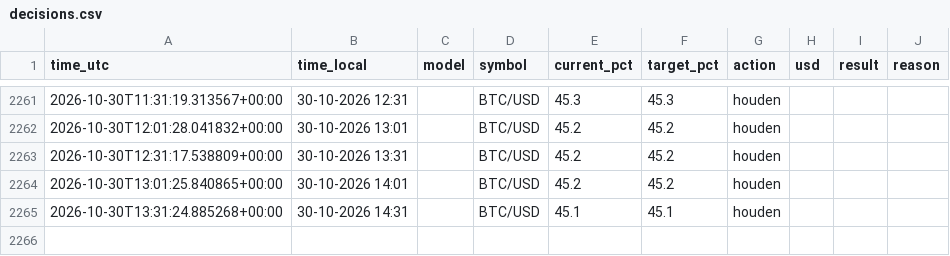
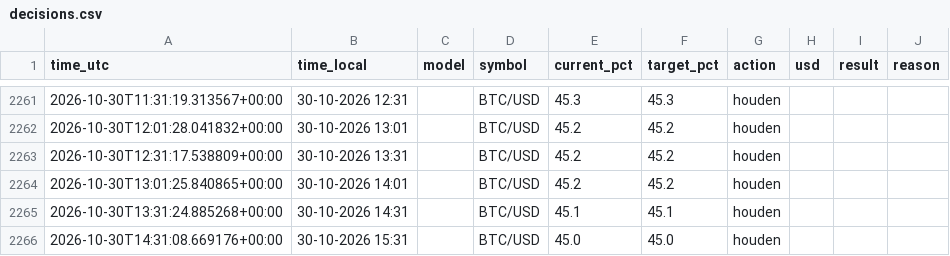
Before and after one commit to robinstar06-cpu/ai-trader, a CSV file: data/decisions.csv, drawn as a sheet; only a part is shown, gaps mark what is left out.

```diff
--- a/data/decisions.csv
+++ b/data/decisions.csv
@@ -2265 +2265,2 @@ time_utc,time_local,model,symbol,current_pct,target_pct,action,usd,result,reason
 2026-10-30T13:31:24.885268+00:00,30-10-2026 14:31,,BTC/USD,45.1,45.1,houden,,,
+2026-10-30T14:31:08.669176+00:00,30-10-2026 15:31,,BTC/USD,45.0,45.0,houden,,,
```
Also changed, not shown: data/equity.csv, 2 other files.
